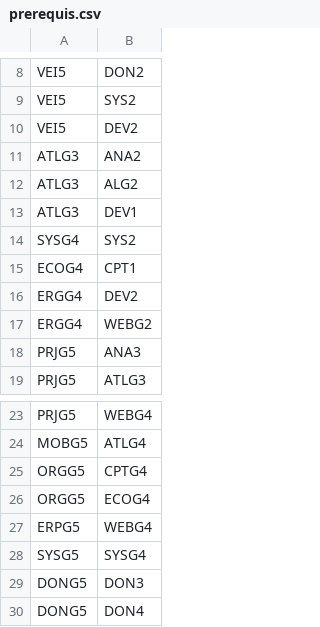
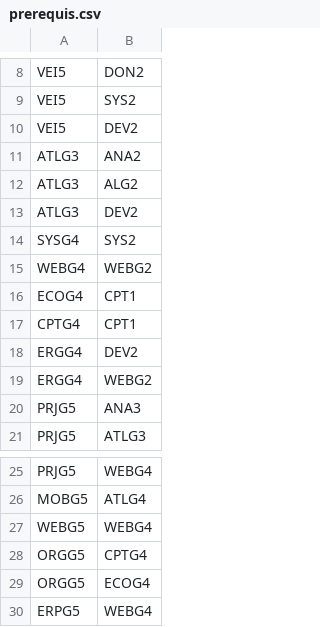
Before and after one commit to alahyaoui/esi-website, a CSV file: resources/data/prerequis.csv, drawn as a sheet; only a part is shown, gaps mark what is left out; the shorter side is filled out with more unchanged rows.

Commit message:
Fix bug isAllPrerequisValidated and isAllCorequisAccessible

```diff
--- a/resources/data/prerequis.csv
+++ b/resources/data/prerequis.csv
@@ -12,5 +12,7 @@ ATLG3,ANA2
 ATLG3,ALG2
-ATLG3,DEV1
+ATLG3,DEV2
 SYSG4,SYS2
+WEBG4,WEBG2
 ECOG4,CPT1
+CPTG4,CPT1
 ERGG4,DEV2
@@ -24,2 +26,3 @@ PRJG5,WEBG4
 MOBG5,ATLG4
+WEBG5,WEBG4
 ORGG5,CPTG4
```
Also changed, not shown: 2 other files.
